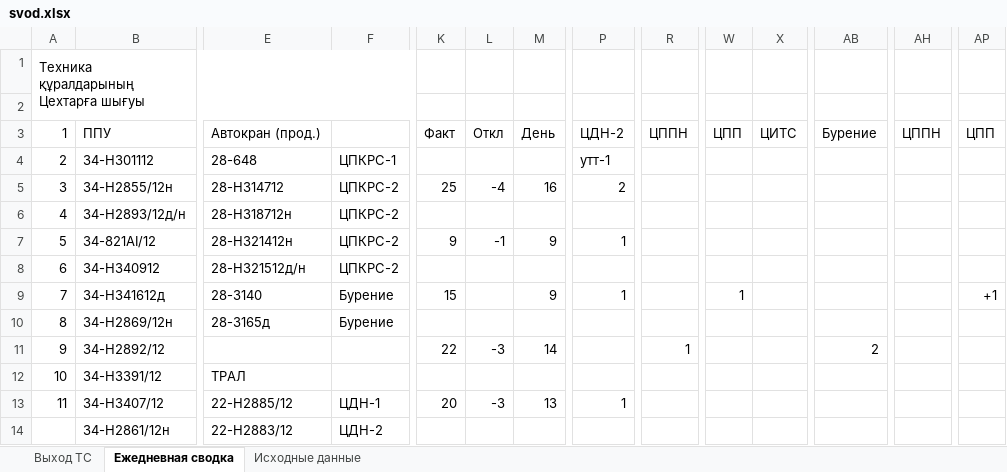
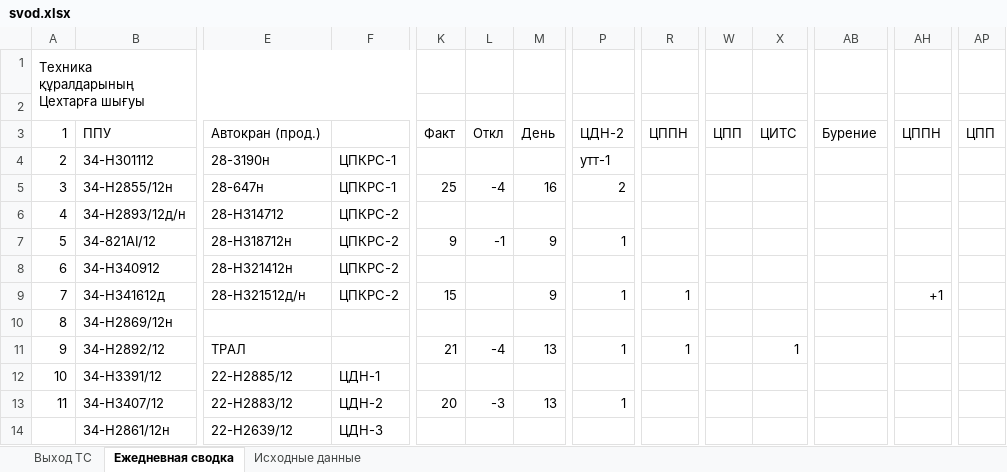
Before and after one commit to aura2889/summary, an Excel workbook: archive/2026-11-13/svod.xlsx, sheet Ежедневная сводка, drawn as a sheet; only a part is shown, gaps mark what is left out; values as stored, in another font and other column widths than the file's, no cell formats; the diff covers the shown part only; the diff names each change by its address in the sheet, - before the commit and + after, or states it on an @@ line.

```diff
--- a/archive/2026-11-13/svod.xlsx (sheet Ежедневная сводка)
+++ b/archive/2026-11-13/svod.xlsx (sheet Ежедневная сводка)
-E4: 28-648
+E4: 28-3190н
-E5: 28-H314712
+E5: 28-647н
-F5: ЦПКРС-2
+F5: ЦПКРС-1
-E6: 28-H318712н
+E6: 28-H314712
-E7: 28-H321412н
+E7: 28-H318712н
-E8: 28-Н321512д/н
+E8: 28-H321412н
-E9: 28-3140
+E9: 28-Н321512д/н
-F9: Бурение
+F9: ЦПКРС-2
-R9: (empty)
+R9: 1
-W9: 1
+W9: (empty)
-AH9: (empty)
+AH9: +1
-AP9: +1
+AP9: (empty)
-E10: 28-3165д
+E10: (empty)
-F10: Бурение
+F10: (empty)
-E11: (empty)
+E11: ТРАЛ
-K11: 22
+K11: 21
-L11: -3
+L11: -4
-M11: 14
+M11: 13
-P11: (empty)
+P11: 1
-X11: (empty)
+X11: 1
-AB11: 2
+AB11: (empty)
-E12: ТРАЛ
+E12: 22-H2885/12
-F12: (empty)
+F12: ЦДН-1
-E13: 22-H2885/12
+E13: 22-H2883/12
-F13: ЦДН-1
+F13: ЦДН-2
-E14: 22-H2883/12
+E14: 22-H2639/12
-F14: ЦДН-2
+F14: ЦДН-3
```
Also changed, not shown: 3 added rows, 3 removed rows, 182 edited cells and row numbers in column A elsewhere in this sheet, sheet Исходные данные, sheet Выход ТС, cell formats, formulas that keep their value, raw/BUS.xlsx, raw/D3.xlsx, 7 other files.
